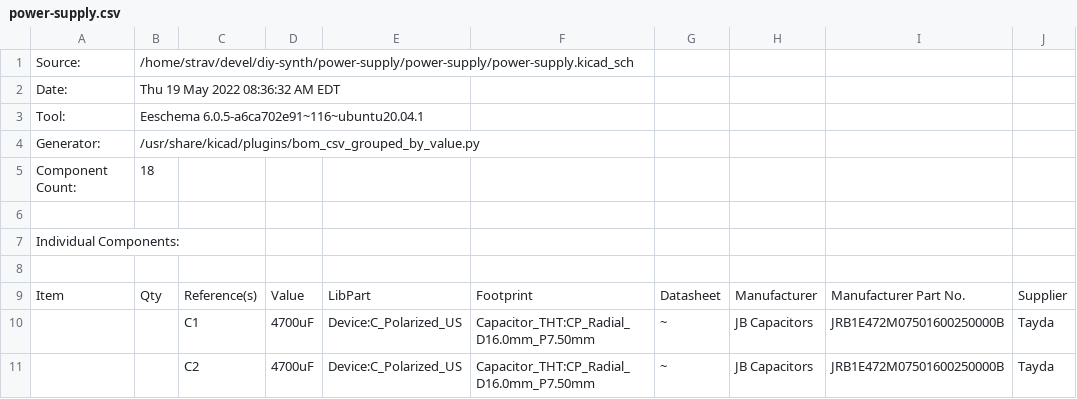
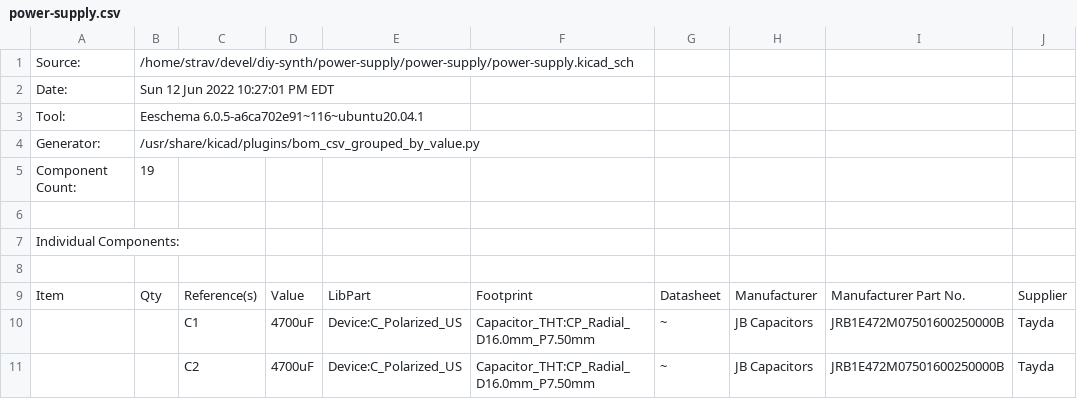
Before and after one commit to mtihlenfield/euro_power, a CSV file: power-supply/power-supply.csv, drawn as a sheet; only a part is shown; the diff covers the shown part only; the diff names each change by its address in the sheet, - before the commit and + after, or states it on an @@ line.

```diff
--- a/power-supply/power-supply.csv
+++ b/power-supply/power-supply.csv
-B2: Thu 19 May 2022 08:36:32 AM EDT
+B2: Sun 12 Jun 2022 10:27:01 PM EDT
-B5: 18
+B5: 19
```
Also changed, not shown: 4 added rows, 9 edited cells and row numbers in column A elsewhere in this file, 5 other files.
